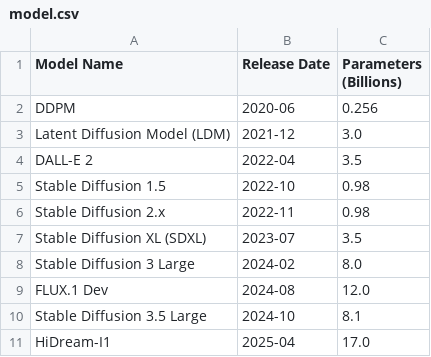
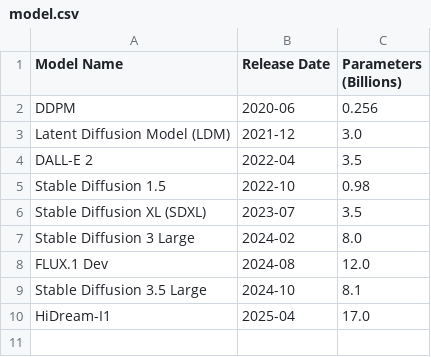
Before and after one commit to Cobalt-27/CompactFusion, a CSV file: compact_plot/other_plot/model.csv, drawn as a sheet; the diff names each change by its address in the sheet, - before the commit and + after, or states it on an @@ line.

```diff
--- a/compact_plot/other_plot/model.csv
+++ b/compact_plot/other_plot/model.csv
-row 6: Stable Diffusion 2.x | 2022-11 | 0.98
```
Also changed, not shown: compact_plot/other_plot/compu.csv, 2 other files.
